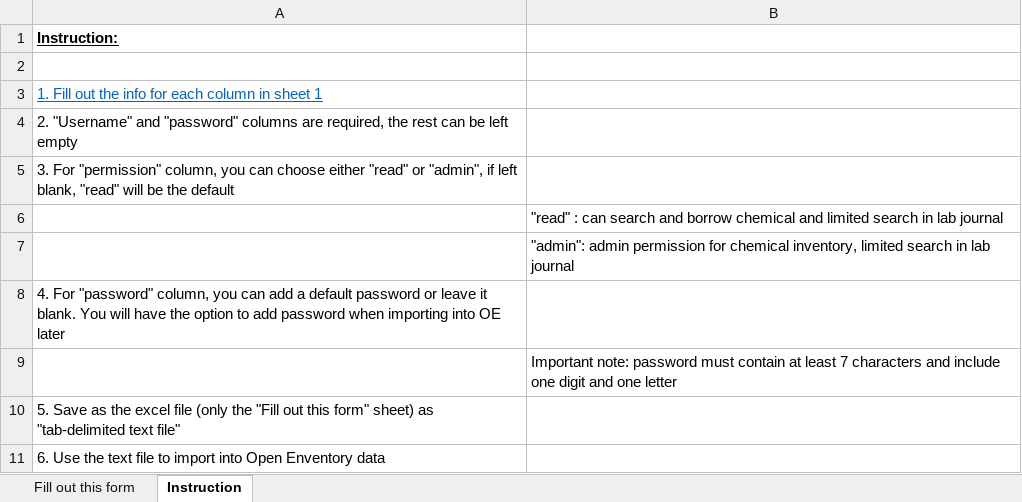
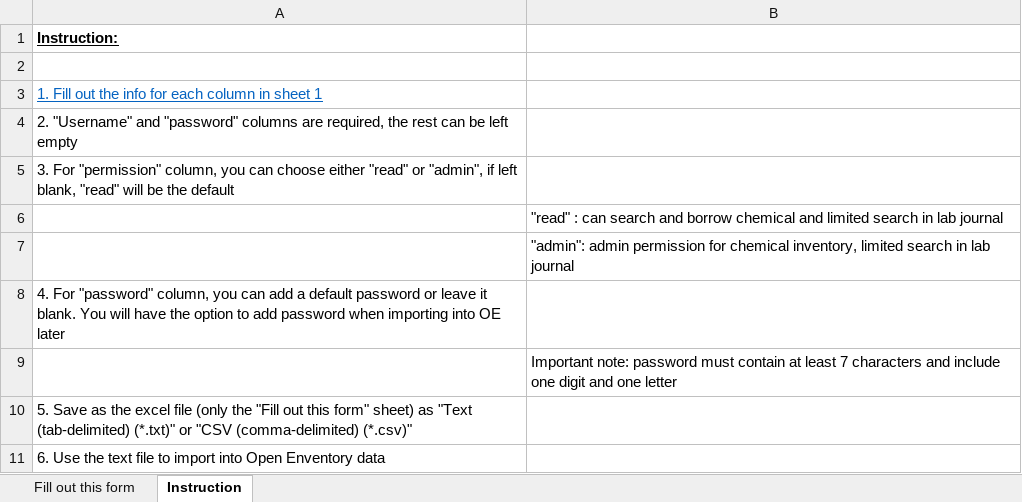
Before and after one commit to khoivan88/open_enventory-modified_for_US, an Excel workbook: lib/user_import_template.xlsx, sheet Instruction, drawn as a sheet; values as stored, in another font and other column widths than the file's, no borders; the diff names each change by its address in the sheet, - before the commit and + after, or states it on an @@ line.

Commit message:
Add support for importing from csv files

```diff
--- a/lib/user_import_template.xlsx (sheet Instruction)
+++ b/lib/user_import_template.xlsx (sheet Instruction)
-A10: …sheet) as "tab-delimited text file"
+A10: …sheet) as "Text (tab-delimited) (*.txt)" or "CSV (comma-delimited) (*.csv)"
```
Also changed, not shown: lib/storage_import_template.xlsx, 6 other files.
